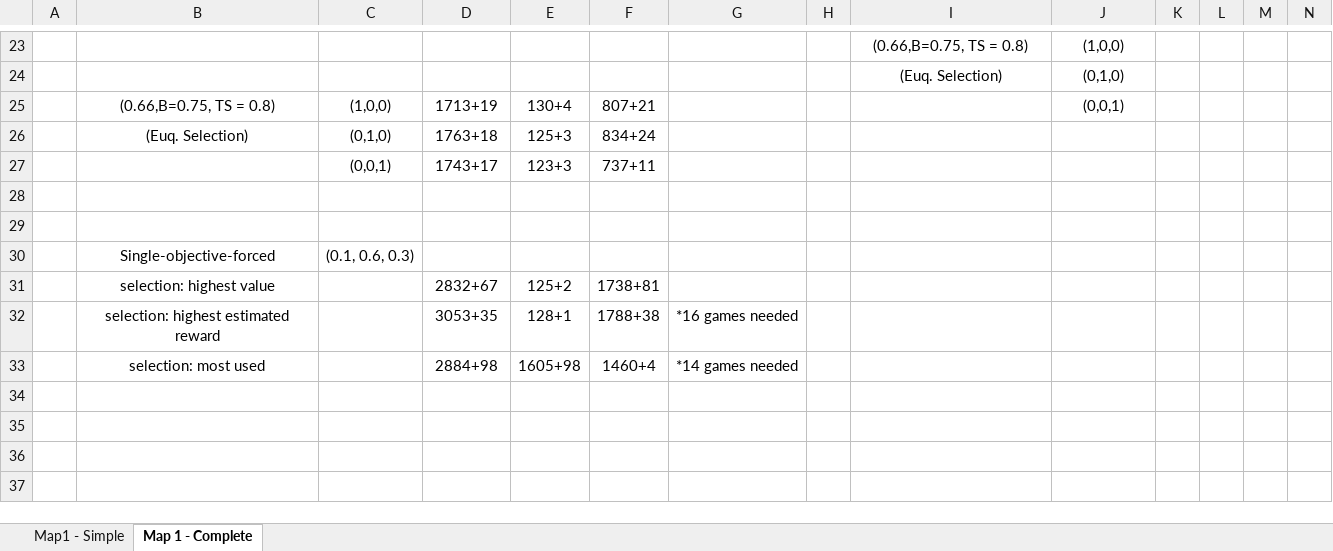
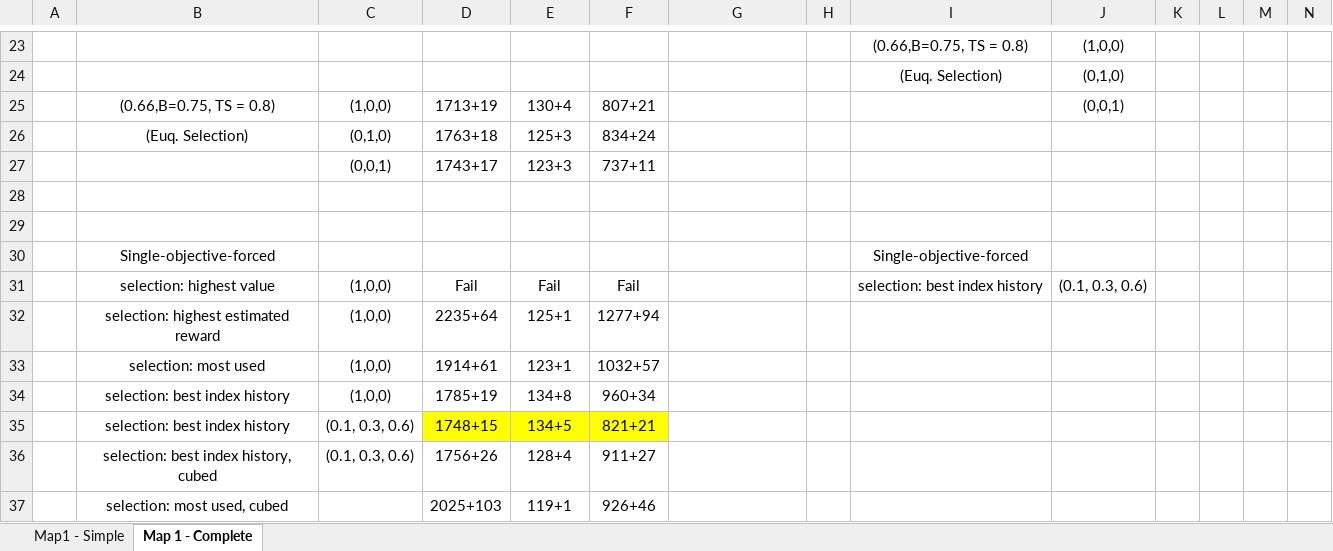
Before and after one commit to EssexUniversityMCTS/MultiObjectiveMCTS, an Excel workbook: strategies.xlsx, sheet Map 1 - Complete, drawn as a sheet; only a part is shown, gaps mark what is left out; values as stored, in another font and other column widths than the file's, no borders; removed rows and columns are numbered as before the commit, all else as after; rows hold the shown columns only; the diff names each change by its address in the sheet, - before the commit and + after, or states it on an @@ line.

Commit message:
introducing e-greedy for single objective

```diff
--- a/strategies.xlsx (sheet Map 1 - Complete)
+++ b/strategies.xlsx (sheet Map 1 - Complete)
-row 30:  | Single-objective-forced | (0.1, 0.6, 0.3)
-row 31:  | selection: highest value |  | 2832+67 | 125+2 | 1738+81
-row 32:  | selection: highest estimated reward |  | 3053+35 | 128+1 | 1788+38 | *16 games needed
-row 33:  | selection: most used |  | 2884+98 | 1605+98 | 1460+4 | *14 games needed
+row 30:  | Single-objective-forced |  |  |  |  |  |  | Single-objective-forced
+row 31:  | selection: highest value | (1,0,0) | Fail | Fail | Fail |  |  | selection: best index history | (0.1, 0.3, 0.6)
+row 32:  | selection: highest estimated reward | (1,0,0) | 2235+64 | 125+1 | 1277+94
+row 33:  | selection: most used | (1,0,0) | 1914+61 | 123+1 | 1032+57
+row 34:  | selection: best index history | (1,0,0) | 1785+19 | 134+8 | 960+34
+row 35:  | selection: best index history | (0.1, 0.3, 0.6) | 1748+15 | 134+5 | 821+21
+row 36:  | selection: best index history, cubed | (0.1, 0.3, 0.6) | 1756+26 | 128+4 | 911+27
+row 37:  | selection: most used, cubed |  | 2025+103 | 119+1 | 926+46
```
Also changed, not shown: 6 other files.
